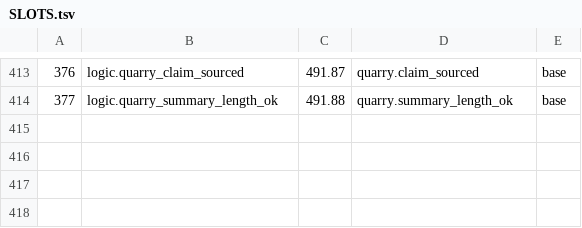
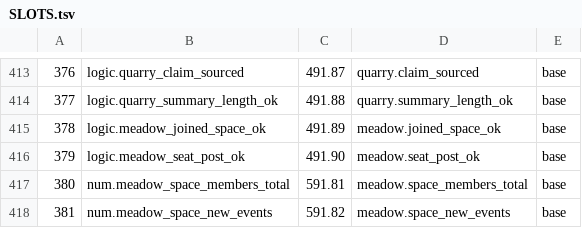
Before and after one commit to sykomiked/ZEDEC-XERO-VULPINE-V1.0.0, a TSV file: kernel/src/alexandria/SLOTS.tsv, drawn as a sheet; only a part is shown, gaps mark what is left out; the diff names each change by its address in the sheet, - before the commit and + after, or states it on an @@ line.

```diff
--- a/kernel/src/alexandria/SLOTS.tsv
+++ b/kernel/src/alexandria/SLOTS.tsv
+row 415: 378 | logic.meadow_joined_space_ok | 491.89 | meadow.joined_space_ok | base
+row 416: 379 | logic.meadow_seat_post_ok | 491.90 | meadow.seat_post_ok | base
+row 417: 380 | num.meadow_space_members_total | 591.81 | meadow.space_members_total | base
+row 418: 381 | num.meadow_space_new_events | 591.82 | meadow.space_new_events | base
```
Also changed, not shown: kernel/src/apps/CHECKS.tsv, kernel/src/apps/CONCEPTS.tsv, 17 other files.
